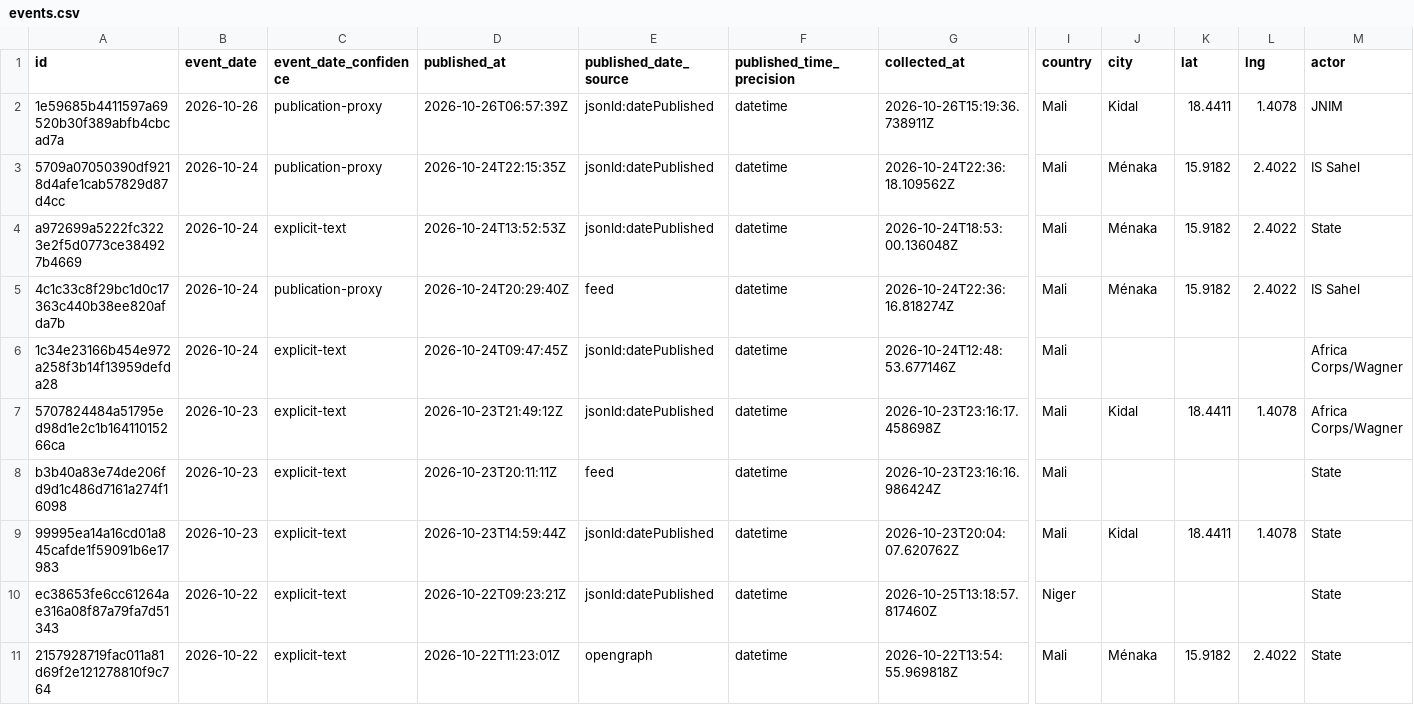
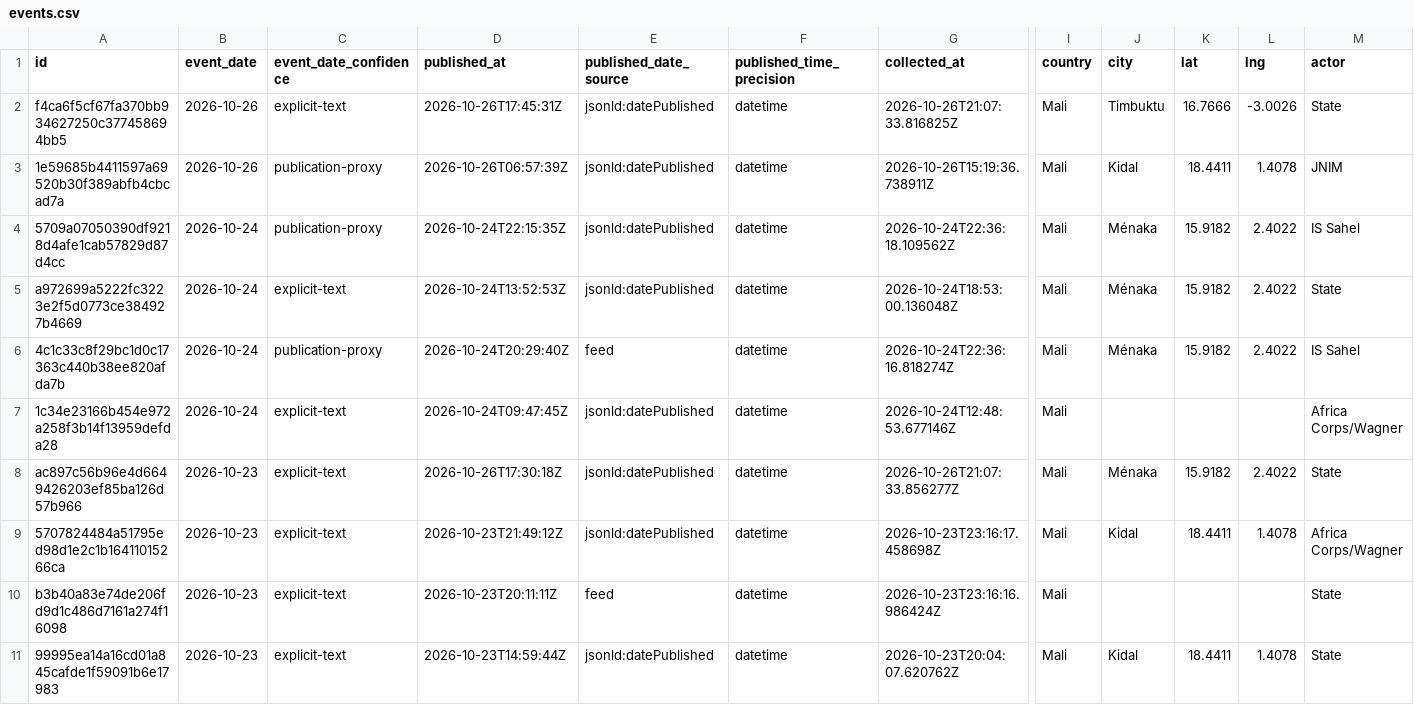
Before and after one commit to mosescosta33/sahel-data-collection, a CSV file: data/events.csv, drawn as a sheet; only a part is shown, gaps mark what is left out; the shorter side is filled out with more unchanged rows; rows hold the shown columns only; the diff names each change by its address in the sheet, - before the commit and + after, or states it on an @@ line.

```diff
--- a/data/events.csv
+++ b/data/events.csv
+row 2: f4ca6f5cf67fa370bb934627250c377458694bb5 | 2026-10-26 | explicit-text | 2026-10-26T17:45:31Z | jsonld:datePublished | datetime | 2026-10-26T21:07:33.816825Z | Mali | Timbuktu | 16.7666 | -3.0026 | State
+row 8: ac897c56b96e4d6649426203ef85ba126d57b966 | 2026-10-23 | explicit-text | 2026-10-26T17:30:18Z | jsonld:datePublished | datetime | 2026-10-26T21:07:33.856277Z | Mali | Ménaka | 15.9182 | 2.4022 | State
```
Also changed, not shown: 18 other files.
